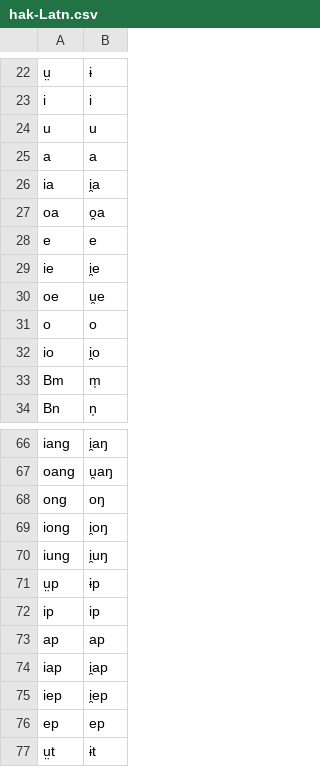
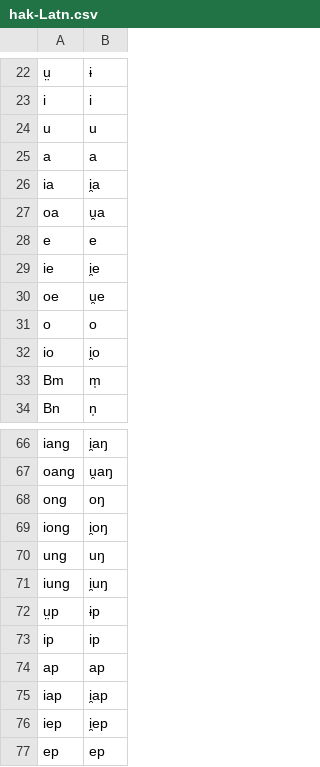
Before and after one commit to dmort27/epitran, a CSV file: epitran/data/map/hak-Latn.csv, drawn as a sheet; only a part is shown, gaps mark what is left out; the shorter side is filled out with more unchanged rows.

```diff
--- a/epitran/data/map/hak-Latn.csv
+++ b/epitran/data/map/hak-Latn.csv
@@ -26,3 +26,3 @@ a,a
 ia,i̯a
-oa,o̯a
+oa,u̯a
 e,e
@@ -69,2 +69,3 @@ ong,oŋ
 iong,i̯oŋ
+ung,uŋ
 iung,i̯uŋ
```
Also changed, not shown: epitran/data/map/nan-Latn.csv.
